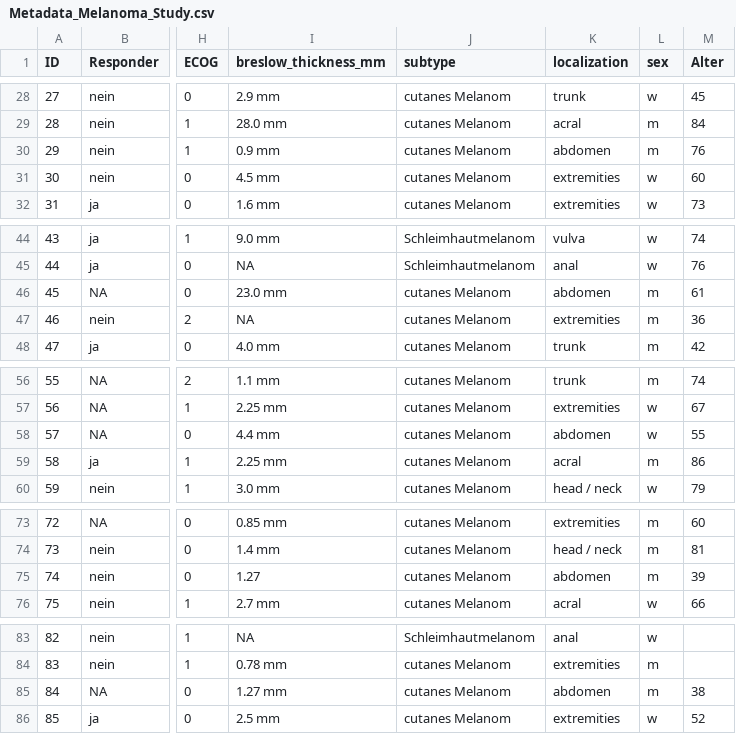
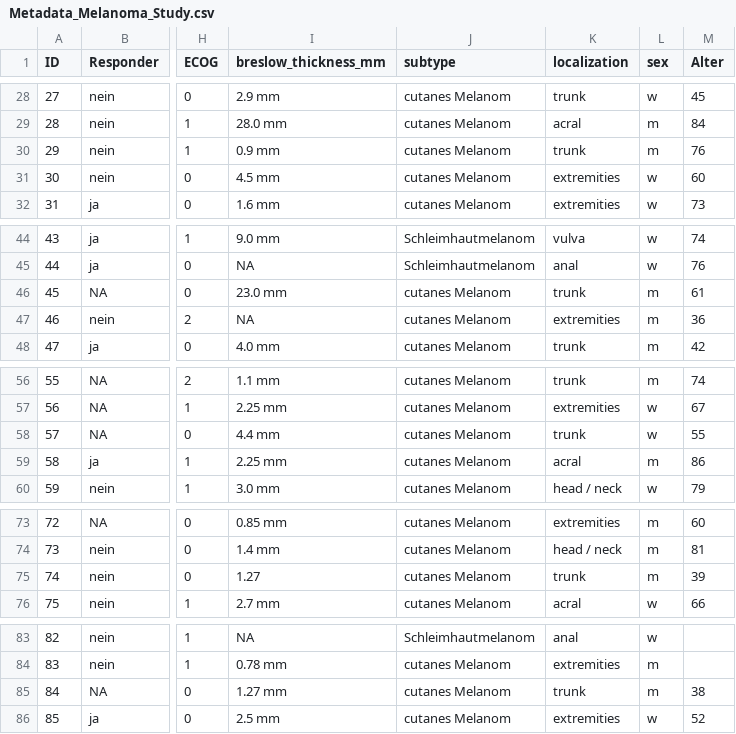
Before and after one commit to MBender1992/MelanomaStudy, a CSV file: Data/Metadata_Melanoma_Study.csv, drawn as a sheet; only a part is shown, gaps mark what is left out; the diff names each change by its address in the sheet, - before the commit and + after, or states it on an @@ line.

Commit message:
Update Metadata_Melanoma_Study.csv

```diff
--- a/Data/Metadata_Melanoma_Study.csv
+++ b/Data/Metadata_Melanoma_Study.csv
-K30 (localization): abdomen
+K30 (localization): trunk
-K46 (localization): abdomen
+K46 (localization): trunk
-K58 (localization): abdomen
+K58 (localization): trunk
-K75 (localization): abdomen
+K75 (localization): trunk
-K85 (localization): abdomen
+K85 (localization): trunk
```
